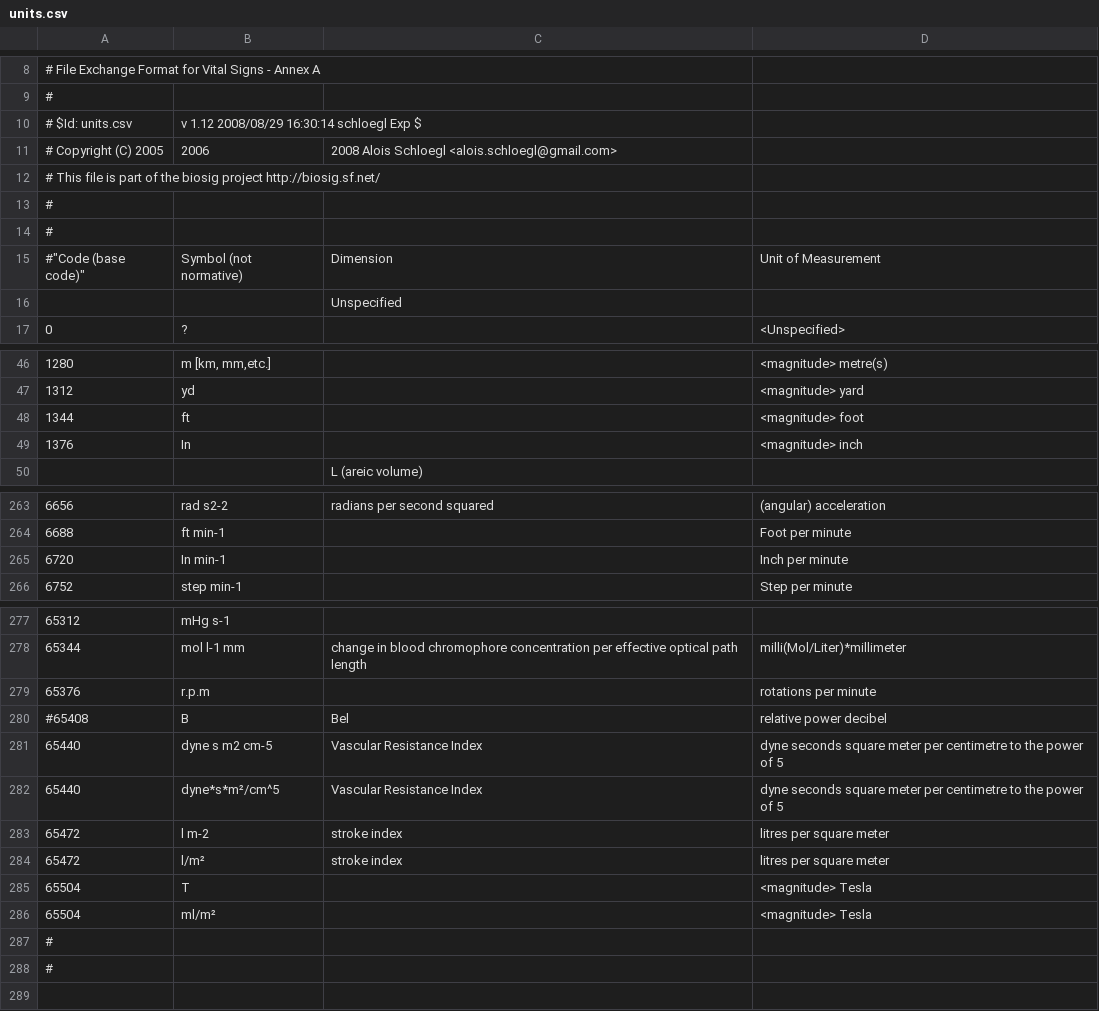
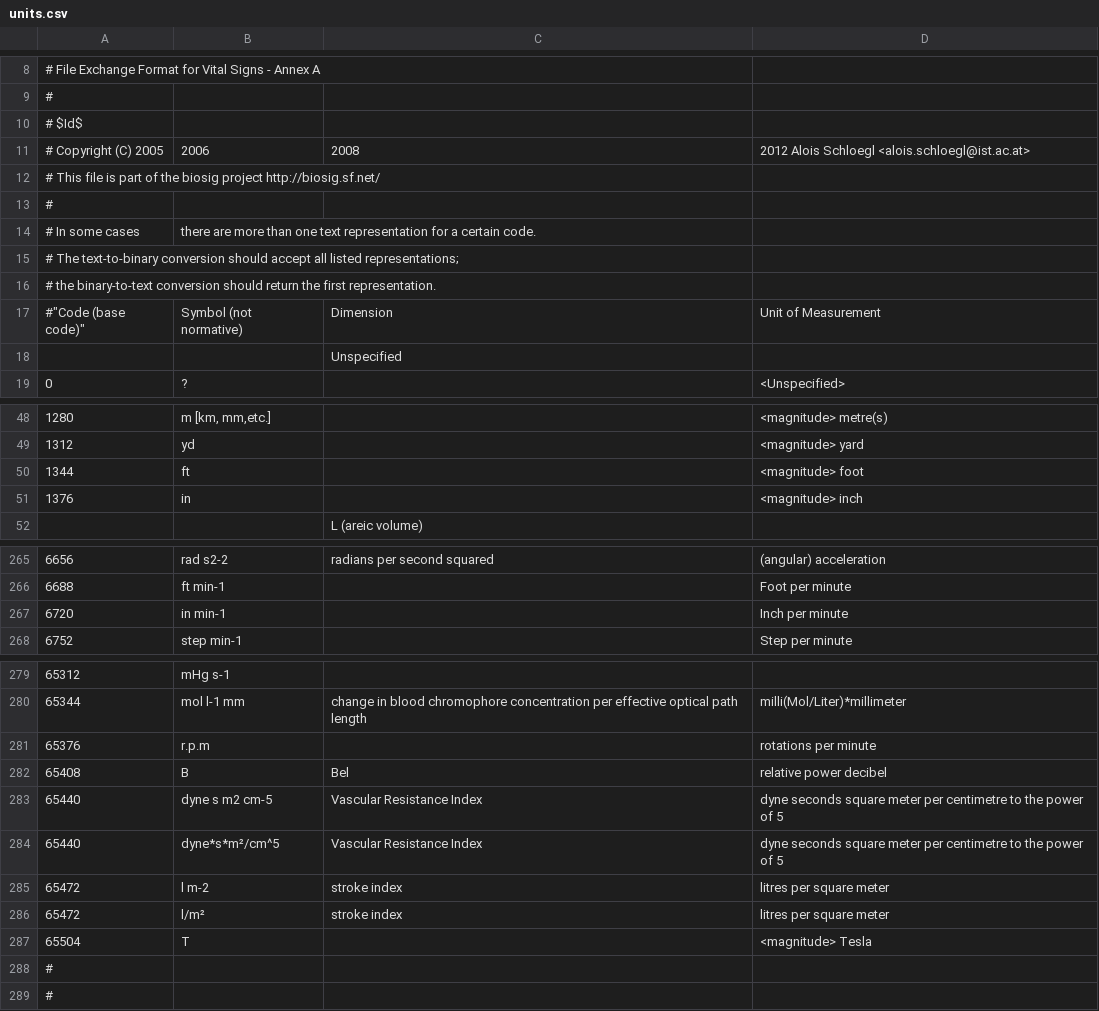
Before and after one commit to dongzhenye/biosignal-tools, a CSV file: biosig/doc/units.csv, drawn as a sheet; only a part is shown, gaps mark what is left out.

Commit message:
enable private code for dB for backwards compatibility; revert changing 'in' to 'In'

```diff
--- a/biosig/doc/units.csv
+++ b/biosig/doc/units.csv
@@ -9,7 +9,9 @@
 #
-# $Id: units.csv,v 1.12 2008/08/29 16:30:14 schloegl Exp $
-# Copyright (C) 2005,2006,2008 Alois Schloegl <alois.schloegl@gmail.com>
+# $Id$
+# Copyright (C) 2005,2006,2008,2012 Alois Schloegl <alois.schloegl@ist.ac.at>
 # This file is part of the biosig project http://biosig.sf.net/
 #
-#
+# In some cases, there are more than one text representation for a certain code.
+# The text-to-binary conversion should accept all listed representations;
+# the binary-to-text conversion should return the first representation.
 #"Code (base code)","Symbol  (not normative)","Dimension","Unit of Measurement"
@@ -48,3 +50,3 @@
 1344,"ft",,"<magnitude> foot"
-1376,"In",,"<magnitude> inch"
+1376,"in",,"<magnitude> inch"
 ,,"L (areic volume)",
@@ -265,3 +267,3 @@
 6688,"ft min-1",,"Foot per minute"
-6720,"In min-1",,"Inch per minute"
+6720,"in min-1",,"Inch per minute"
 6752,"step min-1",,"Step per minute"
@@ -280,3 +282,3 @@
 65376,"r.p.m",,"rotations per minute"
-#65408,"B", "Bel", "relative power decibel"
+65408,"B", "Bel", "relative power decibel"
 65440,"dyne s m2 cm-5","Vascular Resistance Index","dyne seconds square meter per centimetre to the power of 5"
@@ -286,3 +288,2 @@
 65504,"T",,"<magnitude> Tesla"
-65504,"ml/m²",,"<magnitude> Tesla"
 #
```
